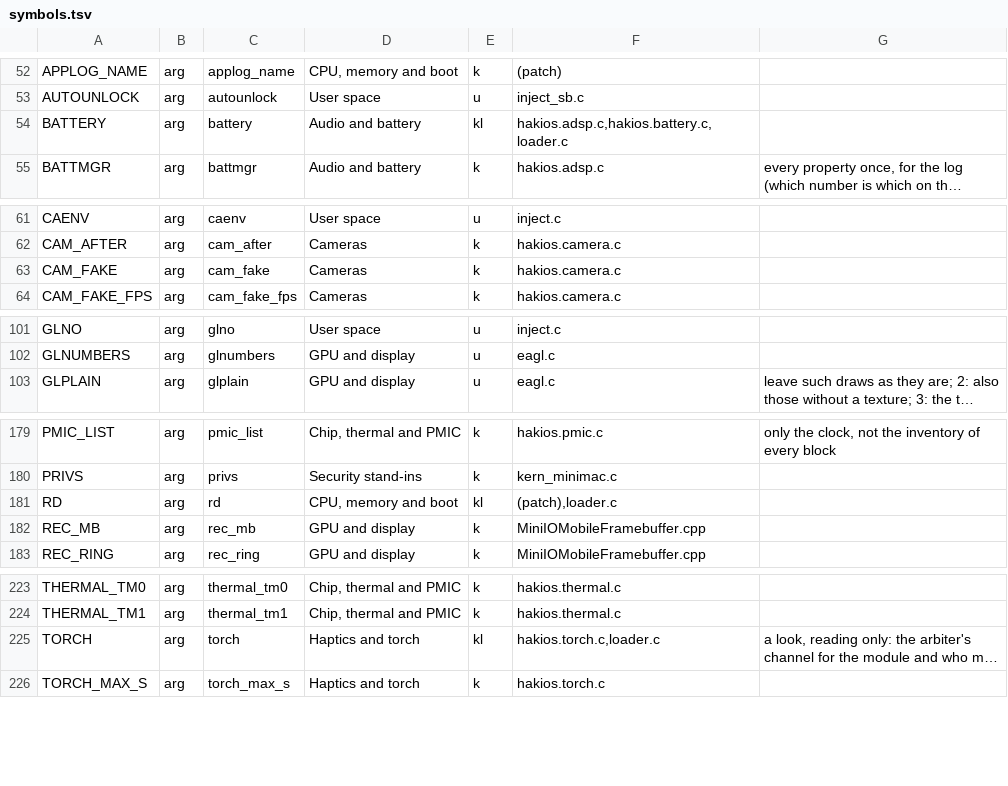
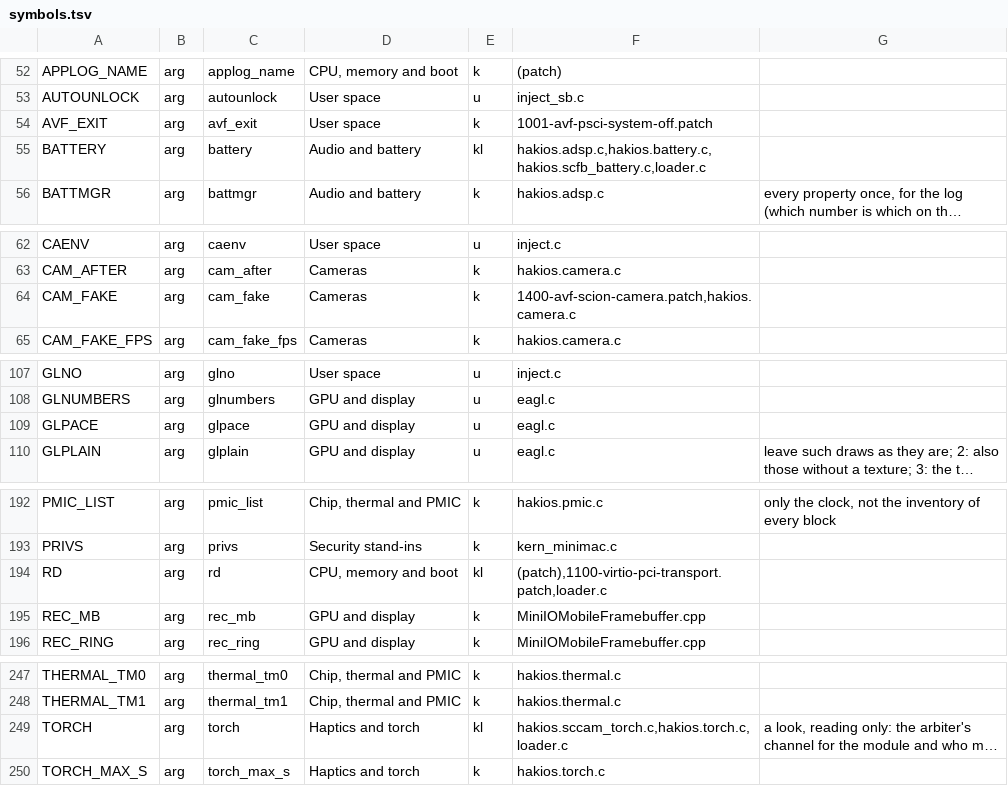
Before and after one commit to Scion-Project/hackios-xnu-kernel, a TSV file: configs/symbols.tsv, drawn as a sheet; only a part is shown, gaps mark what is left out; long unchanged cells end in …; addresses are those after the commit; the diff covers the shown part only; the diff names each change by its address in the sheet, - before the commit and + after, or states it on an @@ line.

```diff
--- a/configs/symbols.tsv
+++ b/configs/symbols.tsv
+row 54: AVF_EXIT | arg | avf_exit | User space | k | 1001-avf-psci-system-off.patch
-F55: hakios.adsp.c,hakios.battery.c,loader.c
+F55: hakios.adsp.c,hakios.battery.c,hakios.scfb_battery.c,loader.c
-F64: hakios.camera.c
+F64: 1400-avf-scion-camera.patch,hakios.camera.c
+row 109: GLPACE | arg | glpace | GPU and display | u | eagl.c
-F194: (patch),loader.c
+F194: (patch),1100-virtio-pci-transport.patch,loader.c
-F249: hakios.torch.c,loader.c
+F249: hakios.sccam_torch.c,hakios.torch.c,loader.c
```
Also changed, not shown: 30 added rows elsewhere in this file, 12 other files.
